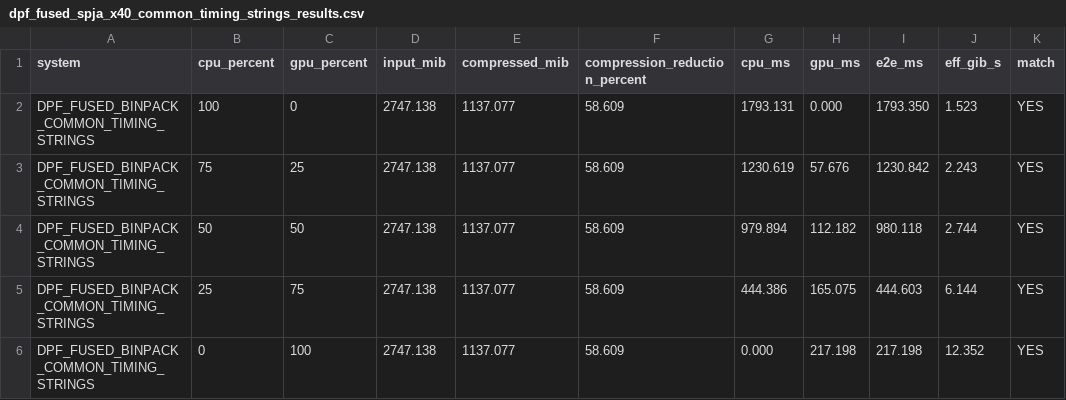
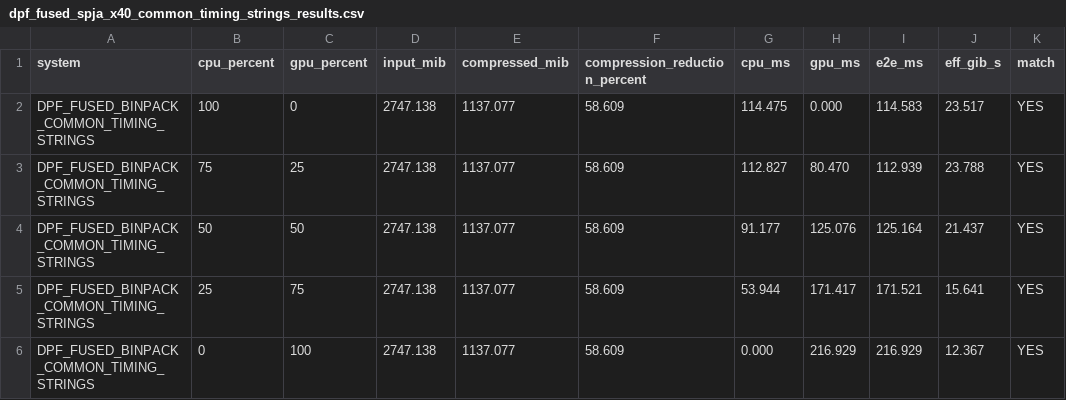
Before and after one commit to FaheemRiaz1/cpu-gpu-compression-throughput-benchmark, a CSV file: results/fastlanes_lz4nvcomp_dowda/csv/dpf_fused_spja_x40_common_timing_strings_results.csv, drawn as a sheet.

```diff
--- a/results/fastlanes_lz4nvcomp_dowda/csv/dpf_fused_spja_x40_common_timing_strings_results.csv
+++ b/results/fastlanes_lz4nvcomp_dowda/csv/dpf_fused_spja_x40_common_timing_strings_results.csv
@@ -1,6 +1,6 @@
 system,cpu_percent,gpu_percent,input_mib,compressed_mib,compression_reduction_percent,cpu_ms,gpu_ms,e2e_ms,eff_gib_s,match
-DPF_FUSED_BINPACK_COMMON_TIMING_STRINGS,100,0,2747.138,1137.077,58.609,1793.131,0.000,1793.350,1.523,YES
-DPF_FUSED_BINPACK_COMMON_TIMING_STRINGS,75,25,2747.138,1137.077,58.609,1230.619,57.676,1230.842,2.243,YES
-DPF_FUSED_BINPACK_COMMON_TIMING_STRINGS,50,50,2747.138,1137.077,58.609,979.894,112.182,980.118,2.744,YES
-DPF_FUSED_BINPACK_COMMON_TIMING_STRINGS,25,75,2747.138,1137.077,58.609,444.386,165.075,444.603,6.144,YES
-DPF_FUSED_BINPACK_COMMON_TIMING_STRINGS,0,100,2747.138,1137.077,58.609,0.000,217.198,217.198,12.352,YES
+DPF_FUSED_BINPACK_COMMON_TIMING_STRINGS,100,0,2747.138,1137.077,58.609,114.475,0.000,114.583,23.517,YES
+DPF_FUSED_BINPACK_COMMON_TIMING_STRINGS,75,25,2747.138,1137.077,58.609,112.827,80.470,112.939,23.788,YES
+DPF_FUSED_BINPACK_COMMON_TIMING_STRINGS,50,50,2747.138,1137.077,58.609,91.177,125.076,125.164,21.437,YES
+DPF_FUSED_BINPACK_COMMON_TIMING_STRINGS,25,75,2747.138,1137.077,58.609,53.944,171.417,171.521,15.641,YES
+DPF_FUSED_BINPACK_COMMON_TIMING_STRINGS,0,100,2747.138,1137.077,58.609,0.000,216.929,216.929,12.367,YES
```
Also changed, not shown: results/fastlanes_lz4nvcomp_dowda/csv/dpf_fused_spja_x40_common_timing_results.csv, 8 other files.
